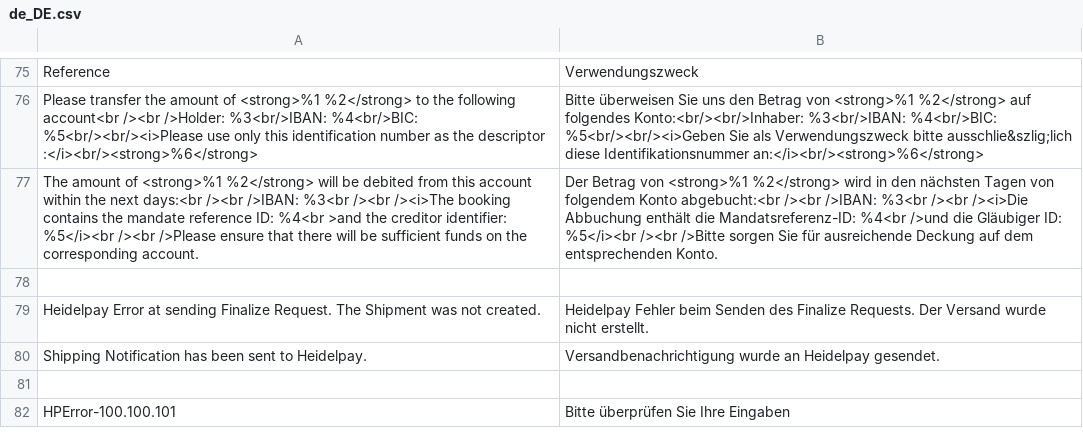
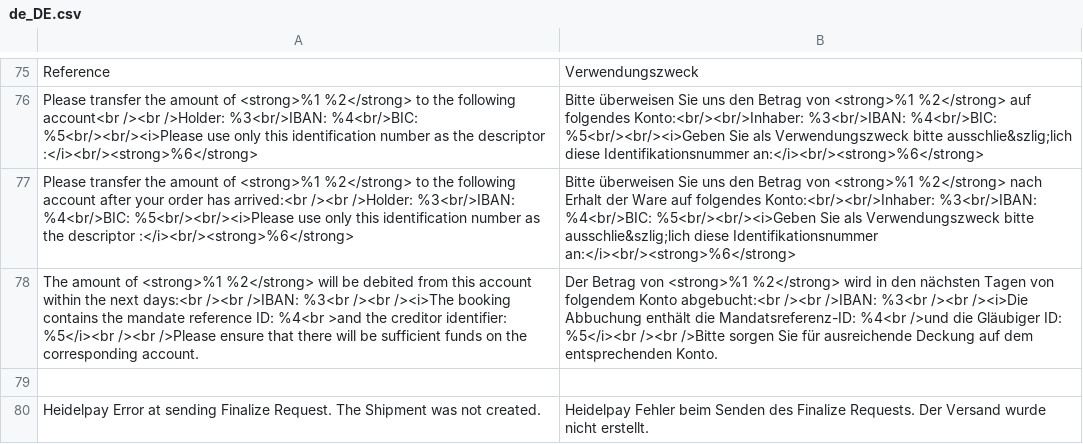
Before and after one commit to heidelpay/magento2, a CSV file: i18n/de_DE.csv, drawn as a sheet; only a part is shown, gaps mark what is left out; the shorter side is filled out with more unchanged rows; the diff names each change by its address in the sheet, - before the commit and + after, or states it on an @@ line.

```diff
--- a/i18n/de_DE.csv
+++ b/i18n/de_DE.csv
+row 77: Please transfer the amount of <strong>%1 %2</strong> to the following account after your order has arrived:<br /><br />Holder: %3<br/>IBAN: %4<br/>BIC: %5<br/><br/><i>Please use only this identification number as the descriptor :</i><br/><strong>%6</strong> | Bitte überweisen Sie uns den Betrag von <strong>%1 %2</strong> nach Erhalt der Ware auf folgendes Konto:<br/><br/>Inhaber: %3<br/>IBAN: %4<br/>BIC: %5<br/><br/><i>Geben Sie als Verwendungszweck bitte ausschlie&szlig;lich diese Identifikationsnummer an:</i><br/><strong>%6</strong>
```
Also changed, not shown: i18n/en_US.csv, 3 other files.
